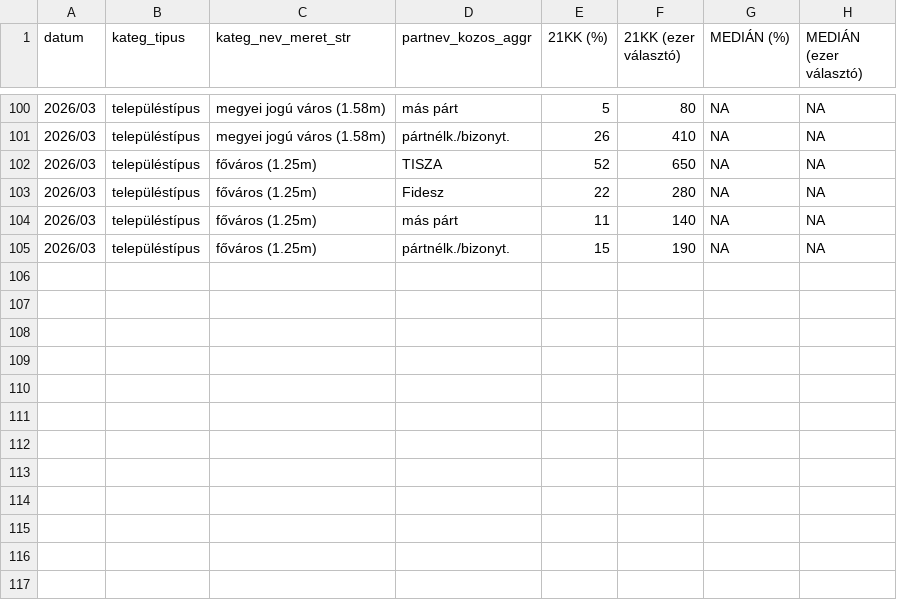
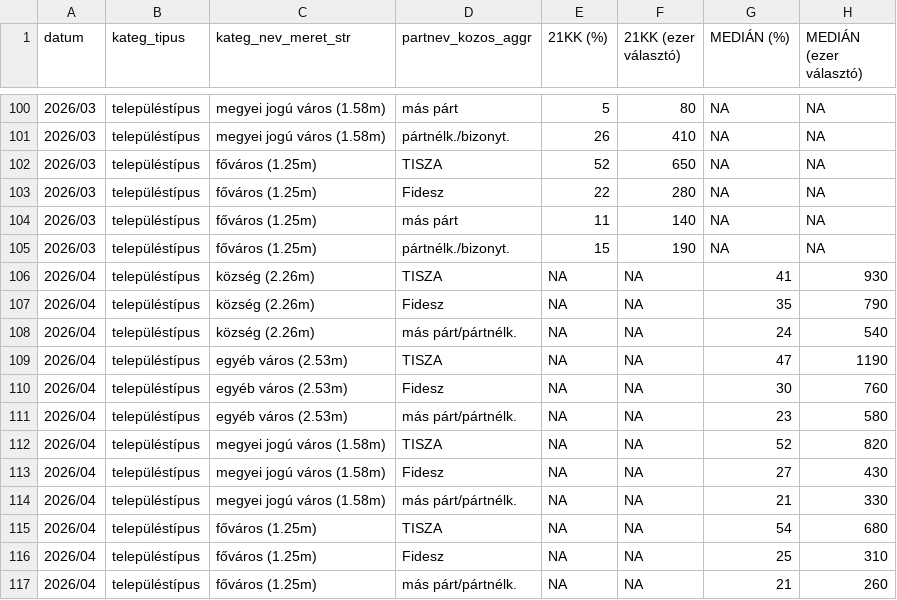
Before and after one commit to mbkoltai/mbkoltai.github.io, a CSV file: images/magyar_val_demogr2025/output/wide_format_bar_charts/l_plot_településtípus.csv, drawn as a sheet; only a part is shown, gaps mark what is left out.

```diff
--- a/images/magyar_val_demogr2025/output/wide_format_bar_charts/l_plot_településtípus.csv
+++ b/images/magyar_val_demogr2025/output/wide_format_bar_charts/l_plot_településtípus.csv
@@ -105 +105,13 @@ datum,kateg_tipus,kateg_nev_meret_str,partnev_kozos_aggr,21KK (%),21KK (ezer vá
 2026/03,településtípus,főváros (1.25m),pártnélk./bizonyt.,15,190,NA,NA
+2026/04,településtípus,község (2.26m),TISZA,NA,NA,41,930
+2026/04,településtípus,község (2.26m),Fidesz,NA,NA,35,790
+2026/04,településtípus,község (2.26m),más párt/pártnélk.,NA,NA,24,540
+2026/04,településtípus,egyéb város (2.53m),TISZA,NA,NA,47,1190
+2026/04,településtípus,egyéb város (2.53m),Fidesz,NA,NA,30,760
+2026/04,településtípus,egyéb város (2.53m),más párt/pártnélk.,NA,NA,23,580
+2026/04,településtípus,megyei jogú város (1.58m),TISZA,NA,NA,52,820
+2026/04,településtípus,megyei jogú város (1.58m),Fidesz,NA,NA,27,430
+2026/04,településtípus,megyei jogú város (1.58m),más párt/pártnélk.,NA,NA,21,330
+2026/04,településtípus,főváros (1.25m),TISZA,NA,NA,54,680
+2026/04,településtípus,főváros (1.25m),Fidesz,NA,NA,25,310
+2026/04,településtípus,főváros (1.25m),más párt/pártnélk.,NA,NA,21,260
```
Also changed, not shown: images/magyar_val_demogr2025/output/wide_format_bar_charts/l_plot_ELETKOR.csv, images/magyar_val_demogr2025/output/wide_format_bar_charts/l_plot_teljesnépesség.csv, 40 other files.
